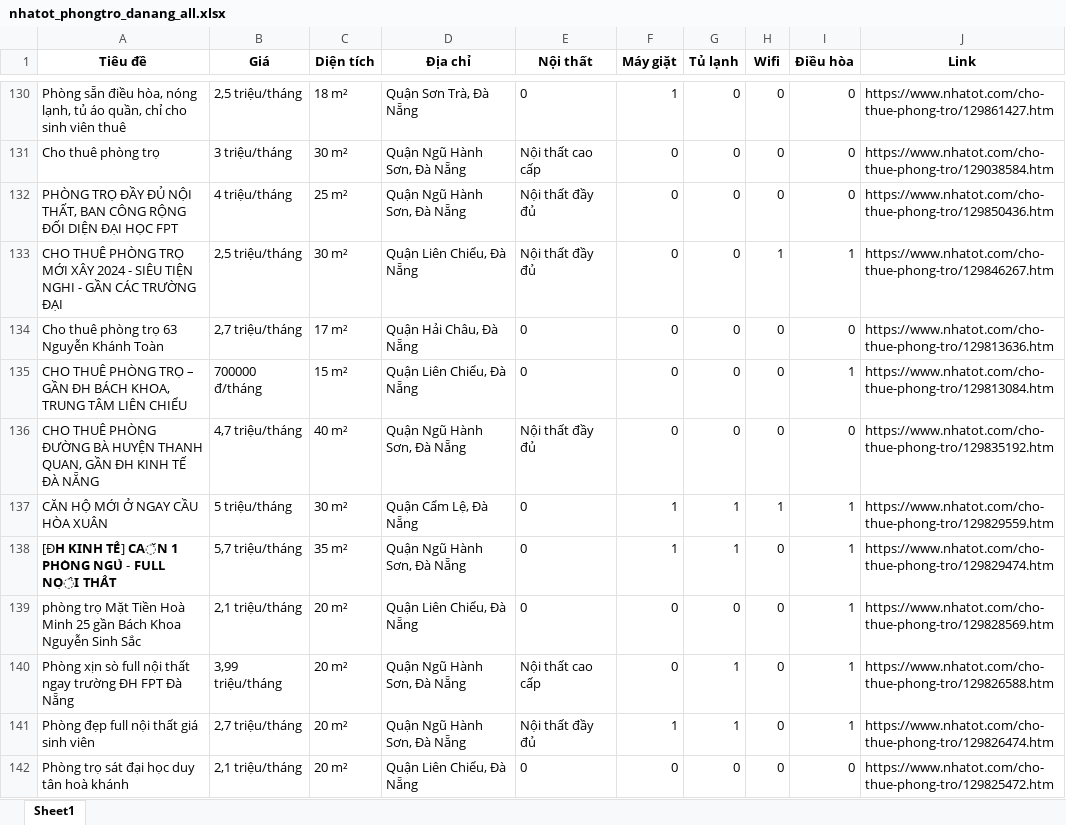
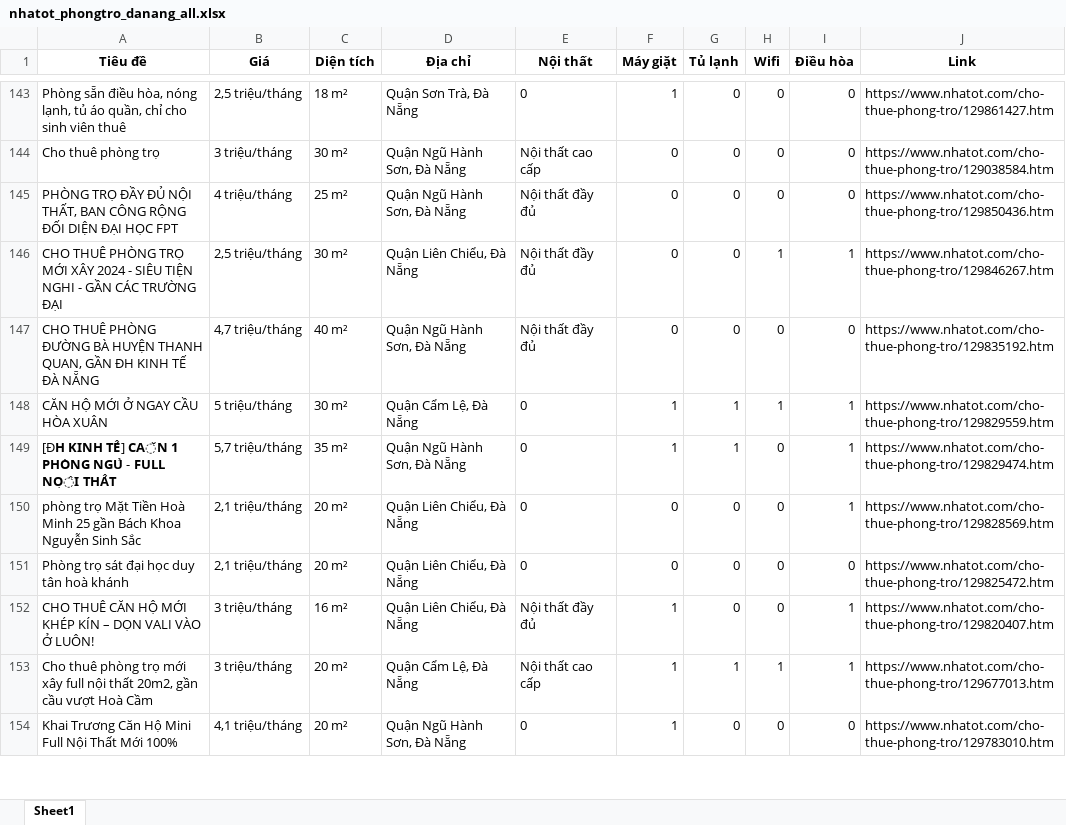
Before and after one commit to 5ude-k/c-o-d-li-u-ph-ng-tr-, an Excel workbook: nhatot_phongtro_danang_all.xlsx, sheet Sheet1, drawn as a sheet; only a part is shown, gaps mark what is left out; the shorter side is filled out with more unchanged rows; values as stored, in another font and other column widths than the file's, no borders; removed rows and columns are numbered as before the commit, all else as after; the diff covers the shown part only; the diff names each change by its address in the sheet, - before the commit and + after, or states it on an @@ line.

```diff
--- a/nhatot_phongtro_danang_all.xlsx (sheet Sheet1)
+++ b/nhatot_phongtro_danang_all.xlsx (sheet Sheet1)
-row 134: Cho thuê phòng trọ 63 Nguyễn Khánh Toàn | 2,7 triệu/tháng | 17 m² | Quận Hải Châu, Đà Nẵng | 0 | 0 | 0 | 0 | 0 | https://www.nhatot.com/cho-thue-phong-tro/129813636.htm
-row 135: CHO THUÊ PHÒNG TRỌ – GẦN ĐH BÁCH KHOA, TRUNG TÂM LIÊN CHIỂU | 700000 đ/tháng | 15 m² | Quận Liên Chiểu, Đà Nẵng | 0 | 0 | 0 | 0 | 1 | https://www.nhatot.com/cho-thue-phong-tro/129813084.htm
-row 140: Phòng xịn sò full nội thất ngay trường ĐH FPT Đà Nẵng | 3,99 triệu/tháng | 20 m² | Quận Ngũ Hành Sơn, Đà Nẵng | Nội thất cao cấp | 0 | 1 | 0 | 1 | https://www.nhatot.com/cho-thue-phong-tro/129826588.htm
-row 141: Phòng đẹp full nội thất giá sinh viên | 2,7 triệu/tháng | 20 m² | Quận Ngũ Hành Sơn, Đà Nẵng | Nội thất đầy đủ | 1 | 1 | 0 | 1 | https://www.nhatot.com/cho-thue-phong-tro/129826474.htm
```
Also changed, not shown: 17 added rows, 11 removed rows, 6 moved rows and 6 edited cells elsewhere in this sheet, 3 other files.
